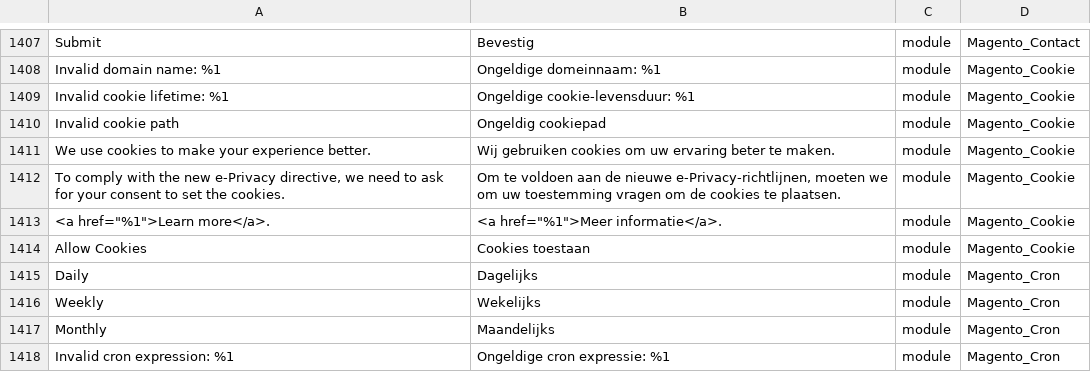
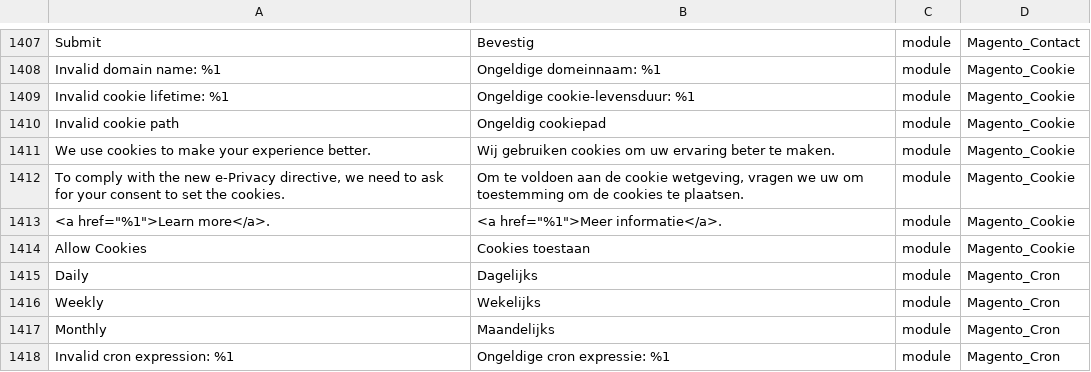
Before and after one commit to rakibabu/language_nl_nl, a CSV file: nl_NL.csv, drawn as a sheet; only a part is shown, gaps mark what is left out.

Commit message:
Auto translate 19/07/2016 00:00:01

```diff
--- a/nl_NL.csv
+++ b/nl_NL.csv
@@ -1413,3 +1413,3 @@ Submit,Bevestig,module,Magento_Contact
 "We use cookies to make your experience better.","Wij gebruiken cookies om uw ervaring beter te maken.",module,Magento_Cookie
-"To comply with the new e-Privacy directive, we need to ask for your consent to set the cookies.","Om te voldoen aan de nieuwe e-Privacy-richtlijnen, moeten we om uw toestemming vragen om de cookies te plaatsen.",module,Magento_Cookie
+"To comply with the new e-Privacy directive, we need to ask for your consent to set the cookies.","Om te voldoen aan de cookie wetgeving, vragen we uw om toestemming om de cookies te plaatsen.",module,Magento_Cookie
 "<a href=""%1"">Learn more</a>.","<a href=""%1"">Meer informatie</a>.",module,Magento_Cookie
```
